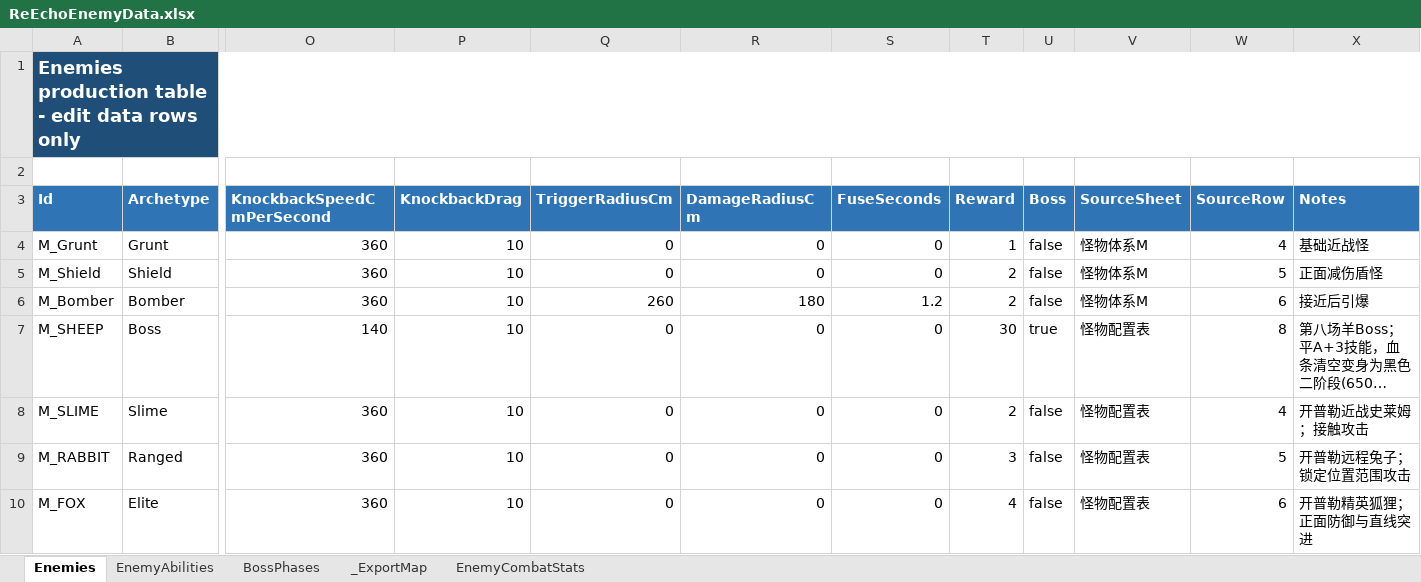
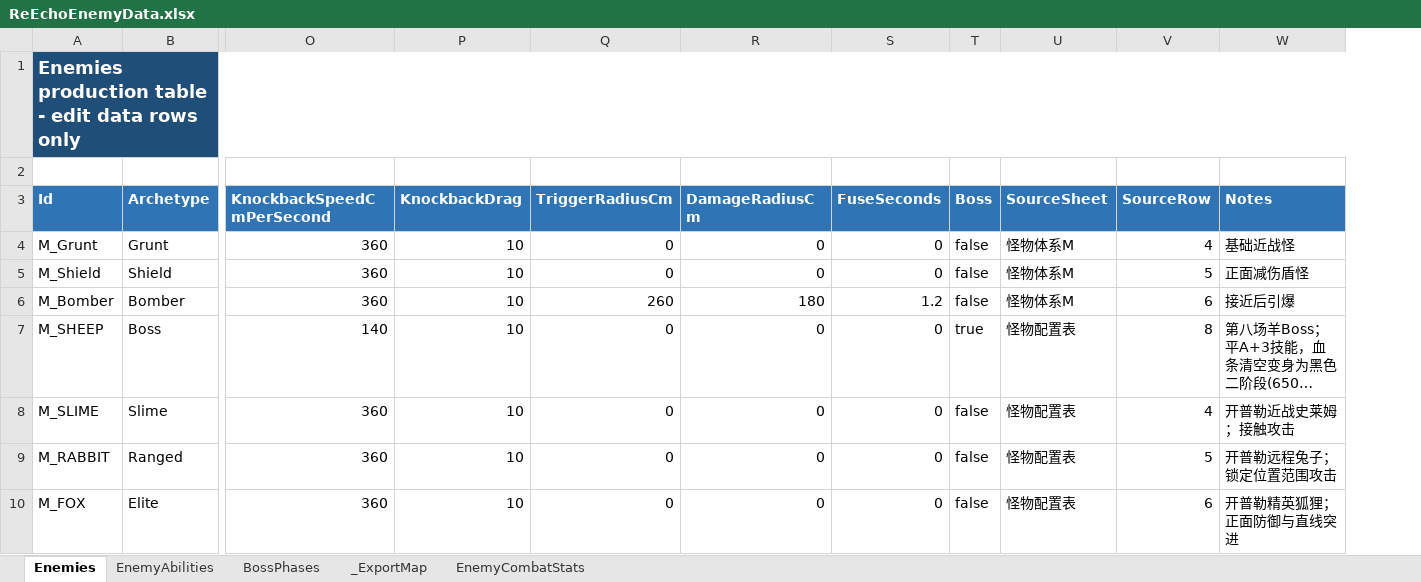
Before and after one commit to lyouduan/ReEcho, an Excel workbook: Design/Data/ReEchoEnemyData.xlsx, sheet Enemies, drawn as a sheet; only a part is shown, gaps mark what is left out; long unchanged cells end in …; values as stored, in another font and other column widths than the file's, no borders; table styles not drawn; the diff names each change by its address in the sheet, - before the commit and + after, or states it on an @@ line.

```diff
--- a/Design/Data/ReEchoEnemyData.xlsx (sheet Enemies)
+++ b/Design/Data/ReEchoEnemyData.xlsx (sheet Enemies)
-column T (Reward), rows 4-10: 1 | 2 | 2 | 30 | 2 | 3 | 4
-A1:X1 merged
+A1:X1 merged
```
Also changed, not shown: Design/Data/ReEchoData.xlsx, 35 other files.
